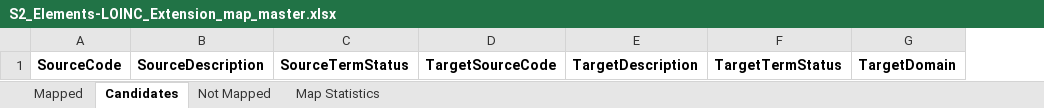
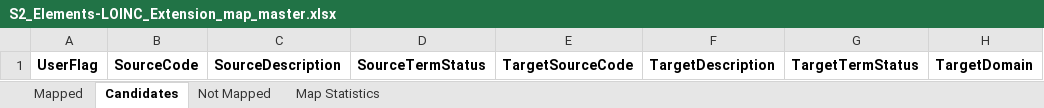
Before and after one commit to S2health/S2-terminology, an Excel workbook: LOINC/S2_Elements-LOINC_Extension_map_master.xlsx, sheet Candidates, drawn as a sheet; only a part is shown; values as stored, in another font and other column widths than the file's, no borders; the diff names each change by its address in the sheet, - before the commit and + after, or states it on an @@ line.

```diff
--- a/LOINC/S2_Elements-LOINC_Extension_map_master.xlsx (sheet Candidates)
+++ b/LOINC/S2_Elements-LOINC_Extension_map_master.xlsx (sheet Candidates)
+column A, row 1: UserFlag
```
Also changed, not shown: sheet Mapped, sheet Not Mapped, sheet Map Statistics, 2 other files.
